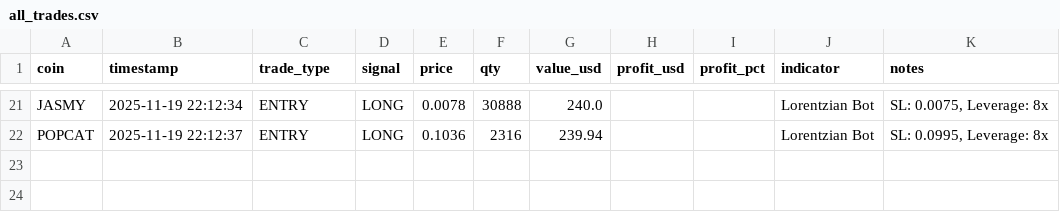
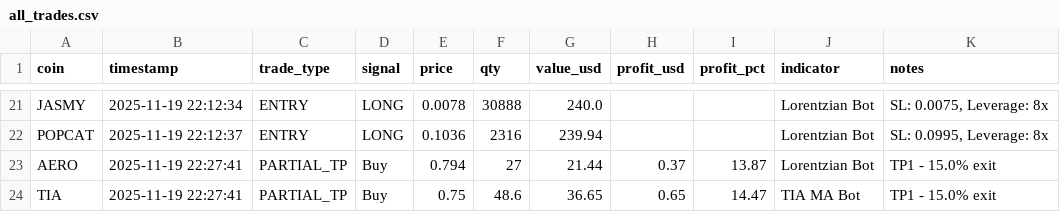
Before and after one commit to jakobsendenis-commits/trading-dashboard, a CSV file: all_trades.csv, drawn as a sheet; only a part is shown, gaps mark what is left out.

```diff
--- a/all_trades.csv
+++ b/all_trades.csv
@@ -22 +22,3 @@ JASMY,2025-11-19 22:12:34,ENTRY,LONG,0.0078,30888,240.0,,,Lorentzian Bot,"SL: 0.
 POPCAT,2025-11-19 22:12:37,ENTRY,LONG,0.1036,2316,239.94,,,Lorentzian Bot,"SL: 0.0995, Leverage: 8x"
+AERO,2025-11-19 22:27:41,PARTIAL_TP,Buy,0.794,27,21.44,0.37,13.87,Lorentzian Bot,TP1 - 15.0% exit
+TIA,2025-11-19 22:27:41,PARTIAL_TP,Buy,0.75,48.6,36.65,0.65,14.47,TIA MA Bot,TP1 - 15.0% exit
```
Also changed, not shown: 8 other files.
